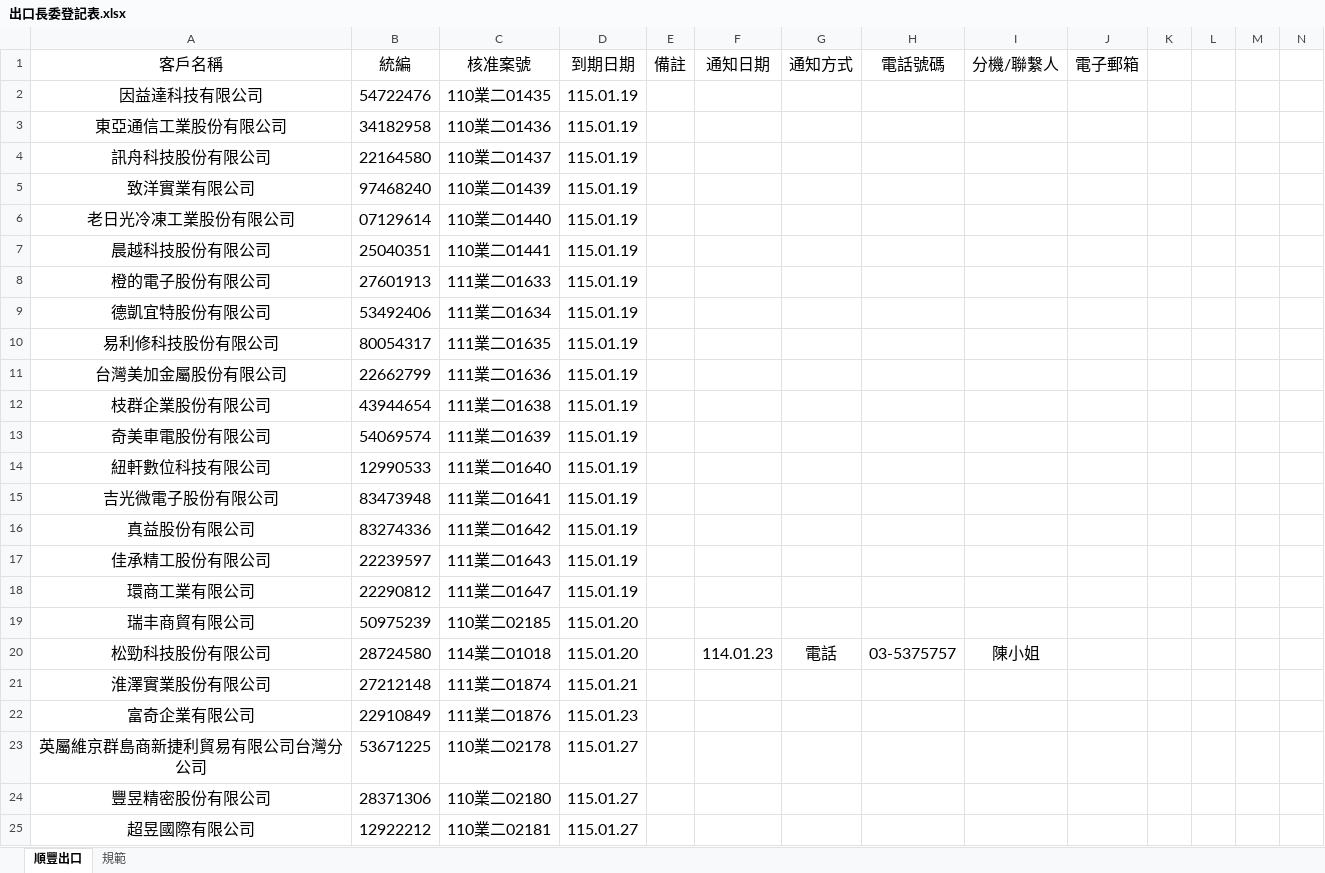
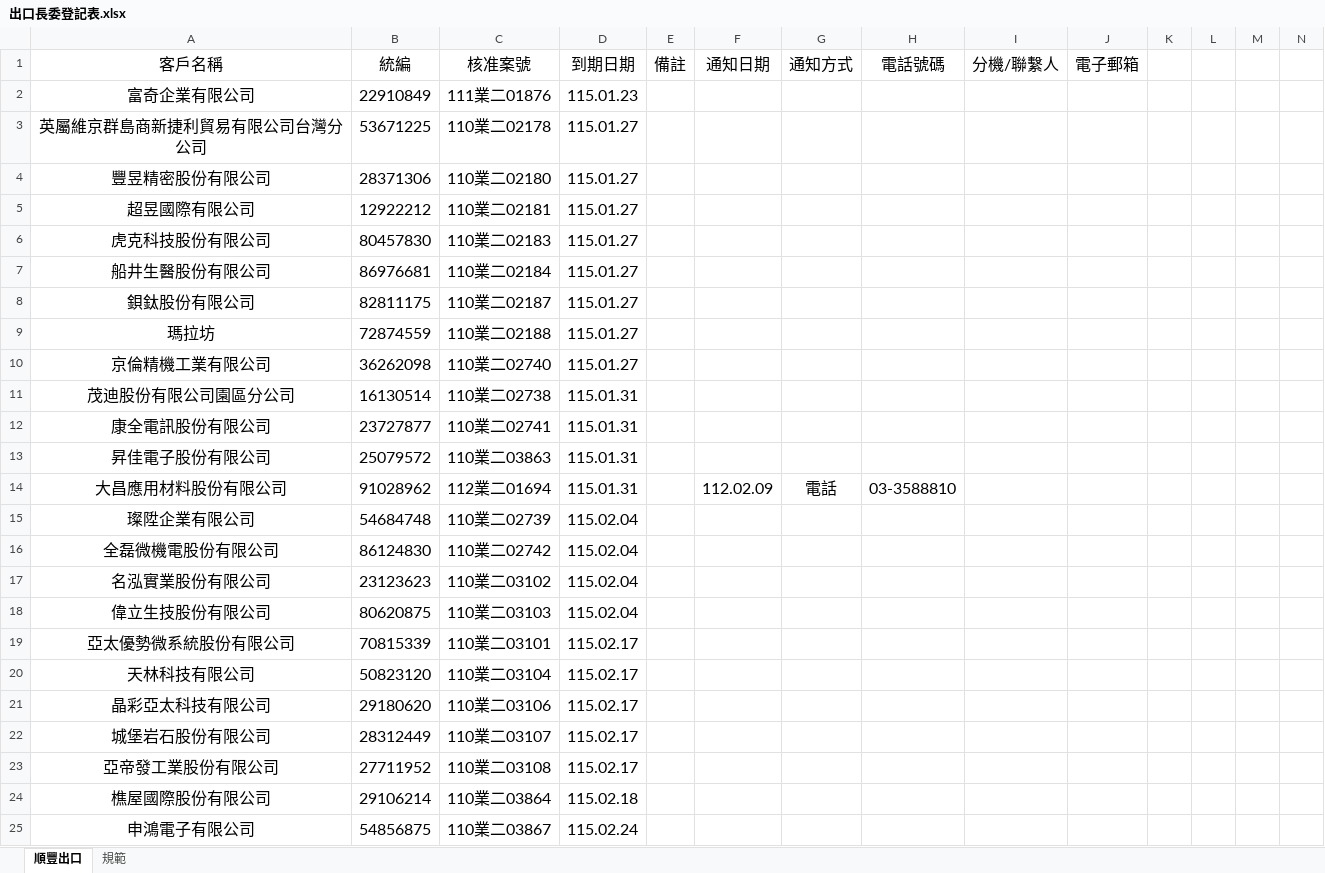
Before and after one commit to liyijung/declaration, an Excel workbook: Export_format/出口長委登記表.xlsx, sheet 順豐出口, drawn as a sheet; only a part is shown; the shorter side is filled out with more unchanged rows; values as stored, in another font and other column widths than the file's, no borders; conditional formats not drawn; removed rows and columns are numbered as before the commit, all else as after; rows hold the shown columns only; the diff covers the shown part only; the diff names each change by its address in the sheet, - before the commit and + after, or states it on an @@ line.

Commit message:
Add files via upload

```diff
--- a/Export_format/出口長委登記表.xlsx (sheet 順豐出口)
+++ b/Export_format/出口長委登記表.xlsx (sheet 順豐出口)
-row 2: 因益達科技有限公司 | 54722476 | 110業二01435 | 115.01.19
-row 3: 東亞通信工業股份有限公司 | 34182958 | 110業二01436 | 115.01.19
-row 4: 訊舟科技股份有限公司 | 22164580 | 110業二01437 | 115.01.19
-row 5: 致洋實業有限公司 | 97468240 | 110業二01439 | 115.01.19
-row 6: 老日光冷凍工業股份有限公司 | 07129614 | 110業二01440 | 115.01.19
-row 7: 晨越科技股份有限公司 | 25040351 | 110業二01441 | 115.01.19
-row 8: 橙的電子股份有限公司 | 27601913 | 111業二01633 | 115.01.19
-row 9: 德凱宜特股份有限公司 | 53492406 | 111業二01634 | 115.01.19
-row 10: 易利修科技股份有限公司 | 80054317 | 111業二01635 | 115.01.19
-row 11: 台灣美加金屬股份有限公司 | 22662799 | 111業二01636 | 115.01.19
-row 12: 枝群企業股份有限公司 | 43944654 | 111業二01638 | 115.01.19
-row 13: 奇美車電股份有限公司 | 54069574 | 111業二01639 | 115.01.19
-row 14: 紐軒數位科技有限公司 | 12990533 | 111業二01640 | 115.01.19
-row 15: 吉光微電子股份有限公司 | 83473948 | 111業二01641 | 115.01.19
-row 16: 真益股份有限公司 | 83274336 | 111業二01642 | 115.01.19
-row 17: 佳承精工股份有限公司 | 22239597 | 111業二01643 | 115.01.19
-row 18: 環商工業有限公司 | 22290812 | 111業二01647 | 115.01.19
-row 19: 瑞丰商貿有限公司 | 50975239 | 110業二02185 | 115.01.20
-row 20: 松勁科技股份有限公司 | 28724580 | 114業二01018 | 115.01.20 |  | 114.01.23 | 電話 | 03-5375757 | 陳小姐
-row 21: 淮澤實業股份有限公司 | 27212148 | 111業二01874 | 115.01.21
```
Also changed, not shown: 12 added rows and 6 edited cells elsewhere in this sheet.
